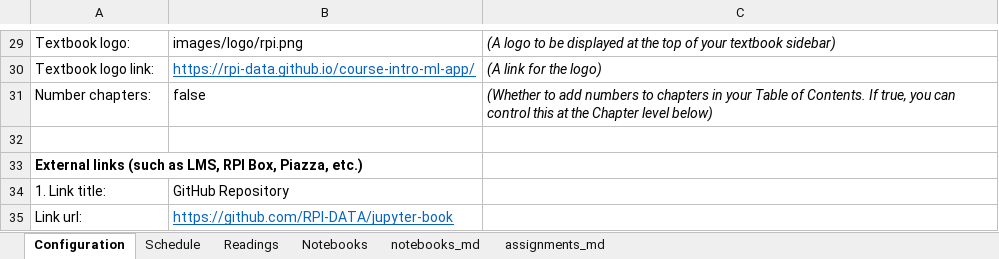
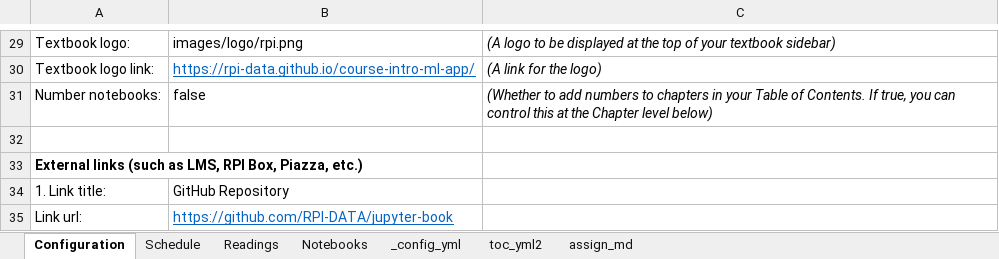
Before and after one commit to RPI-DATA/course-intro-ml-app, an Excel workbook: book.xlsx, sheet Configuration, drawn as a sheet; only a part is shown, gaps mark what is left out; values as stored, in another font and other column widths than the file's, no borders; the diff names each change by its address in the sheet, - before the commit and + after, or states it on an @@ line.

```diff
--- a/book.xlsx (sheet Configuration)
+++ b/book.xlsx (sheet Configuration)
@@ sheet tab hidden: notebooks_md @@
@@ sheet tab hidden: assignments_md @@
@@ sheet tab unhidden: _config_yml @@
+sheet tab: toc_yml2
@@ sheet tab unhidden: assign_md @@
-A31: Number chapters:
+A31: Number notebooks:
```
Also changed, not shown: sheet Schedule, sheet Notebooks, formulas that keep their value, hidden cells, 9 other files.
